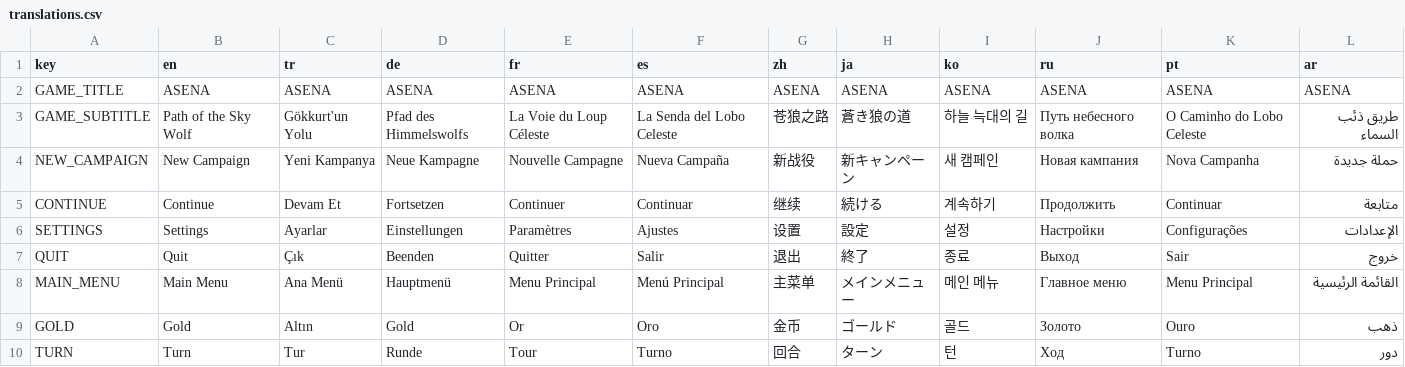
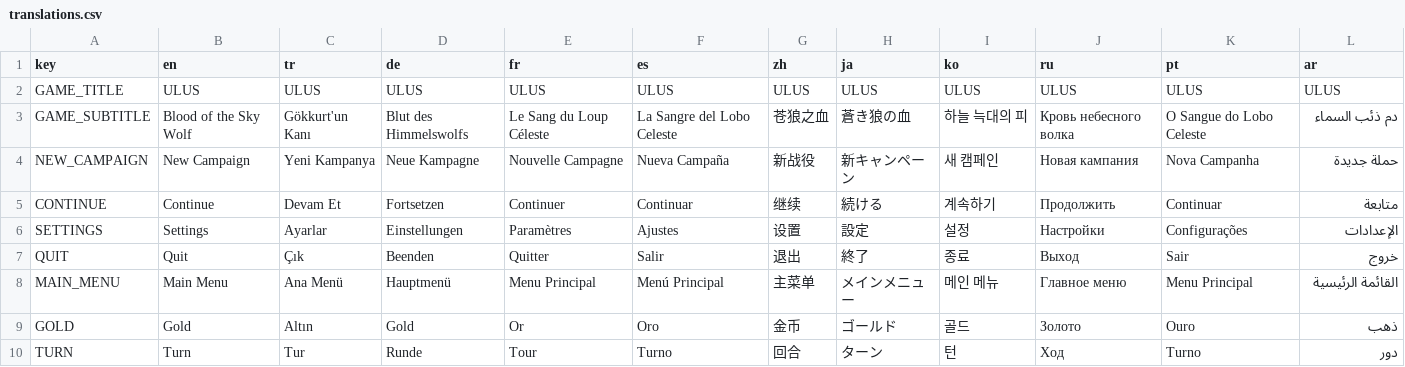
Before and after one commit to Pirci/Claude-Code-Game-Studios, a CSV file: game/assets/locale/translations.csv, drawn as a sheet; only a part is shown.

```diff
--- a/game/assets/locale/translations.csv
+++ b/game/assets/locale/translations.csv
@@ -1,4 +1,4 @@
 key,en,tr,de,fr,es,zh,ja,ko,ru,pt,ar
-GAME_TITLE,ASENA,ASENA,ASENA,ASENA,ASENA,ASENA,ASENA,ASENA,ASENA,ASENA,ASENA
-GAME_SUBTITLE,Path of the Sky Wolf,Gökkurt'un Yolu,Pfad des Himmelswolfs,La Voie du Loup Céleste,La Senda del Lobo Celeste,苍狼之路,蒼き狼の道,하늘 늑대의 길,Путь небесного волка,O Caminho do Lobo Celeste,طريق ذئب السماء
+GAME_TITLE,ULUS,ULUS,ULUS,ULUS,ULUS,ULUS,ULUS,ULUS,ULUS,ULUS,ULUS
+GAME_SUBTITLE,Blood of the Sky Wolf,Gökkurt'un Kanı,Blut des Himmelswolfs,Le Sang du Loup Céleste,La Sangre del Lobo Celeste,苍狼之血,蒼き狼の血,하늘 늑대의 피,Кровь небесного волка,O Sangue do Lobo Celeste,دم ذئب السماء
 NEW_CAMPAIGN,New Campaign,Yeni Kampanya,Neue Kampagne,Nouvelle Campagne,Nueva Campaña,新战役,新キャンペーン,새 캠페인,Новая кампания,Nova Campanha,حملة جديدة
```
Also changed, not shown: 16 other files.
